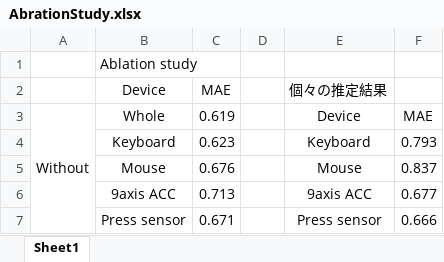
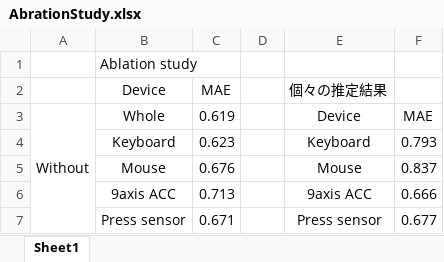
Before and after one commit to ShuDiamonds/QuestionnaireEstimation, an Excel workbook: thesisdata/AbrationStudy.xlsx, sheet Sheet1, drawn as a sheet; values as stored, in another font and other column widths than the file's, no borders; the diff names each change by its address in the sheet, - before the commit and + after, or states it on an @@ line.

Commit message:
add thesis data

```diff
--- a/thesisdata/AbrationStudy.xlsx (sheet Sheet1)
+++ b/thesisdata/AbrationStudy.xlsx (sheet Sheet1)
-F6: 0.677
+F6: 0.666
-F7: 0.666
+F7: 0.677
```
Also changed, not shown: 1 other file.
